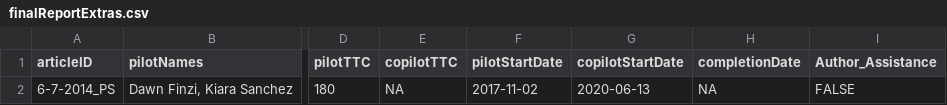
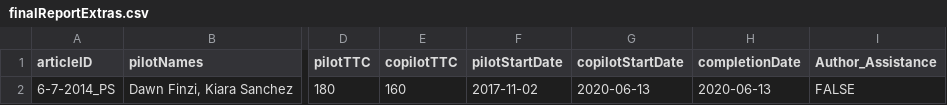
Before and after one commit to METRICS-CARPS/CARPS_6-7-2014_PS, a CSV file: finalReportExtras.csv, drawn as a sheet; only a part is shown, gaps mark what is left out; the diff names each change by its address in the sheet, - before the commit and + after, or states it on an @@ line.

Commit message:
add completion time meta-data

```diff
--- a/finalReportExtras.csv
+++ b/finalReportExtras.csv
-E2 (copilotTTC): NA
+E2 (copilotTTC): 160
-H2 (completionDate): NA
+H2 (completionDate): 2020-06-13
```
Also changed, not shown: 2 other files.
